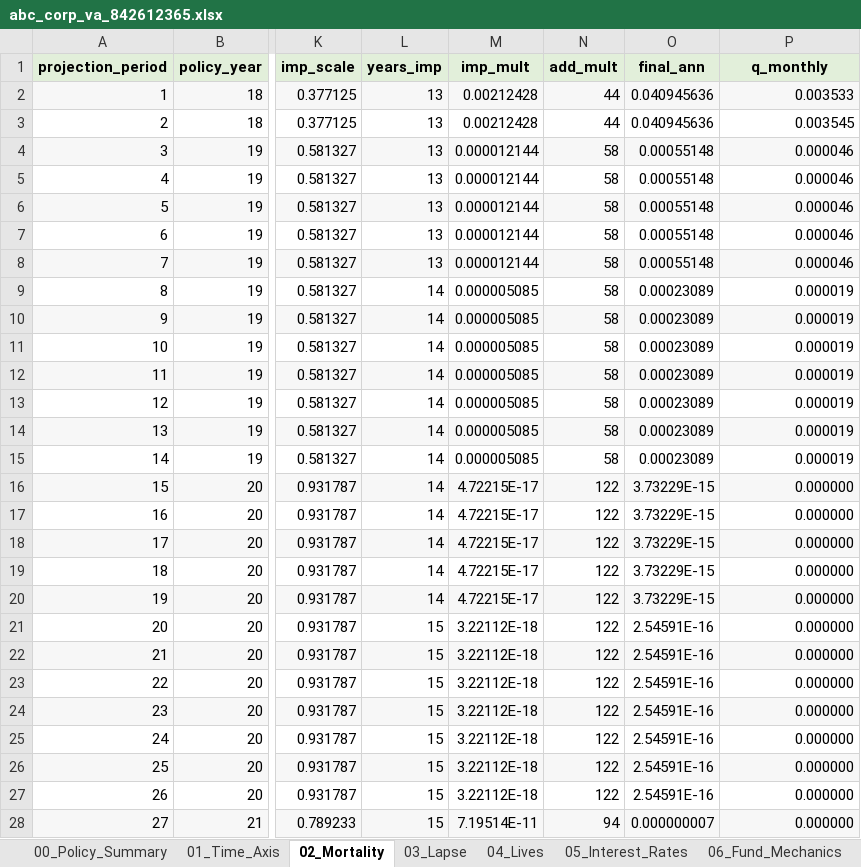
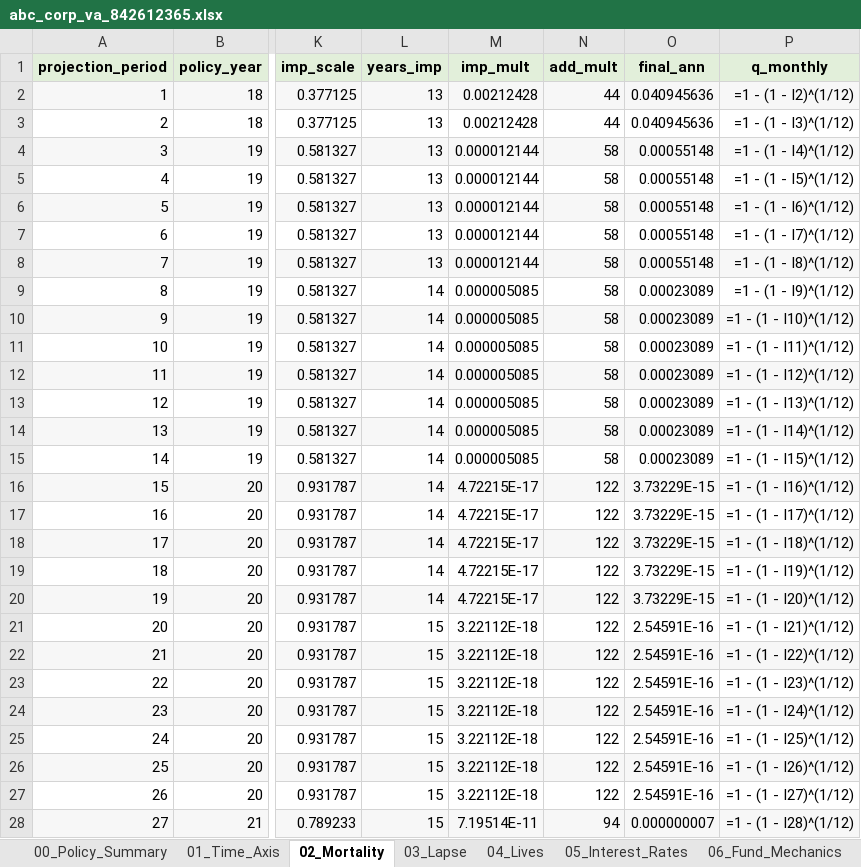
Before and after one commit to amriteshsinghexl/VA, an Excel workbook: results/abc_corp_va_842612365.xlsx, sheet 02_Mortality, drawn as a sheet; only a part is shown, gaps mark what is left out; values as stored, in another font and other column widths than the file's, no borders; formulas without a stored value are shown as written; the diff covers the shown part only; the diff names each change by its address in the sheet, - before the commit and + after, or states it on an @@ line.

```diff
--- a/results/abc_corp_va_842612365.xlsx (sheet 02_Mortality)
+++ b/results/abc_corp_va_842612365.xlsx (sheet 02_Mortality)
-P2 (q_monthly): 0.003533
+P2 (q_monthly): =1 - (1 - I2)^(1/12)
-P3 (q_monthly): 0.003545
+P3 (q_monthly): =1 - (1 - I3)^(1/12)
-P4 (q_monthly): 0.000046
+P4 (q_monthly): =1 - (1 - I4)^(1/12)
-P5 (q_monthly): 0.000046
+P5 (q_monthly): =1 - (1 - I5)^(1/12)
-P6 (q_monthly): 0.000046
+P6 (q_monthly): =1 - (1 - I6)^(1/12)
-P7 (q_monthly): 0.000046
+P7 (q_monthly): =1 - (1 - I7)^(1/12)
-P8 (q_monthly): 0.000046
+P8 (q_monthly): =1 - (1 - I8)^(1/12)
-P9 (q_monthly): 0.000019
+P9 (q_monthly): =1 - (1 - I9)^(1/12)
-P10 (q_monthly): 0.000019
+P10 (q_monthly): =1 - (1 - I10)^(1/12)
-P11 (q_monthly): 0.000019
+P11 (q_monthly): =1 - (1 - I11)^(1/12)
-P12 (q_monthly): 0.000019
+P12 (q_monthly): =1 - (1 - I12)^(1/12)
-P13 (q_monthly): 0.000019
+P13 (q_monthly): =1 - (1 - I13)^(1/12)
-P14 (q_monthly): 0.000019
+P14 (q_monthly): =1 - (1 - I14)^(1/12)
-P15 (q_monthly): 0.000019
+P15 (q_monthly): =1 - (1 - I15)^(1/12)
-P16 (q_monthly): 0.000000
+P16 (q_monthly): =1 - (1 - I16)^(1/12)
-P17 (q_monthly): 0.000000
+P17 (q_monthly): =1 - (1 - I17)^(1/12)
-P18 (q_monthly): 0.000000
+P18 (q_monthly): =1 - (1 - I18)^(1/12)
-P19 (q_monthly): 0.000000
+P19 (q_monthly): =1 - (1 - I19)^(1/12)
-P20 (q_monthly): 0.000000
+P20 (q_monthly): =1 - (1 - I20)^(1/12)
-P21 (q_monthly): 0.000000
+P21 (q_monthly): =1 - (1 - I21)^(1/12)
-P22 (q_monthly): 0.000000
+P22 (q_monthly): =1 - (1 - I22)^(1/12)
-P23 (q_monthly): 0.000000
+P23 (q_monthly): =1 - (1 - I23)^(1/12)
-P24 (q_monthly): 0.000000
+P24 (q_monthly): =1 - (1 - I24)^(1/12)
-P25 (q_monthly): 0.000000
+P25 (q_monthly): =1 - (1 - I25)^(1/12)
-P26 (q_monthly): 0.000000
+P26 (q_monthly): =1 - (1 - I26)^(1/12)
-P27 (q_monthly): 0.000000
+P27 (q_monthly): =1 - (1 - I27)^(1/12)
-P28 (q_monthly): 0.000000
+P28 (q_monthly): =1 - (1 - I28)^(1/12)
```
Also changed, not shown: 453 edited cells elsewhere in this sheet, sheet 10_Dec_Cashflows, sheet 11_StdScn_ANR, sheet 09_Cashflow_Engine, sheet 05_Interest_Rates, sheet 06_Fund_Mechanics, sheet 12_CARVM, 4 more sheets, other sheet tabs, 5 other files.
